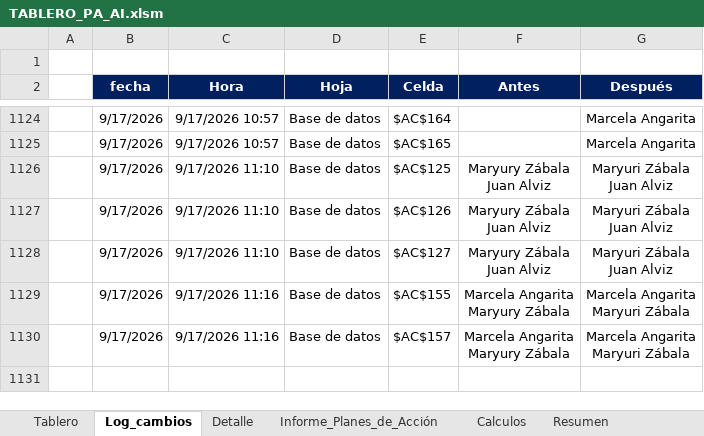
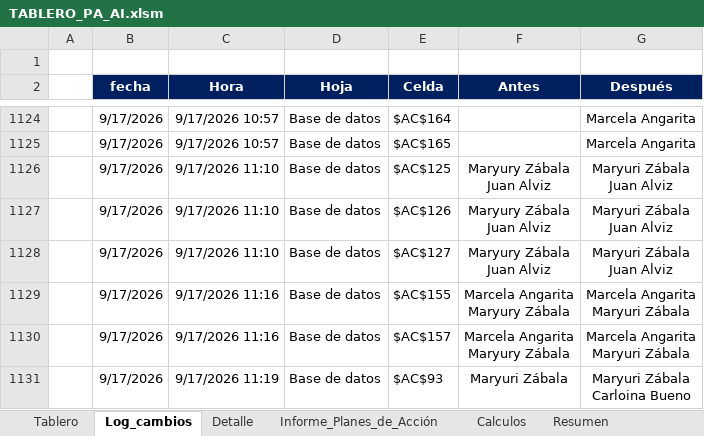
Before and after one commit to diego12vas-cmd/tableros-control, an Excel workbook: TABLERO_PA_AI.xlsm, sheet Log_cambios, drawn as a sheet; only a part is shown, gaps mark what is left out; values as stored, in another font and other column widths than the file's, no borders; charts and pictures not drawn; ↵ is a line break in a cell; the diff names each change by its address in the sheet, - before the commit and + after, or states it on an @@ line.

```diff
--- a/TABLERO_PA_AI.xlsm (sheet Log_cambios)
+++ b/TABLERO_PA_AI.xlsm (sheet Log_cambios)
+row 1131:  | 9/17/2026 | 9/17/2026 11:19 | Base de datos | $AC$93 | Maryuri Zábala | Maryuri Zábala ↵ Carloina Bueno
```
Also changed, not shown: sheet Base de datos, sheet Tablero.
